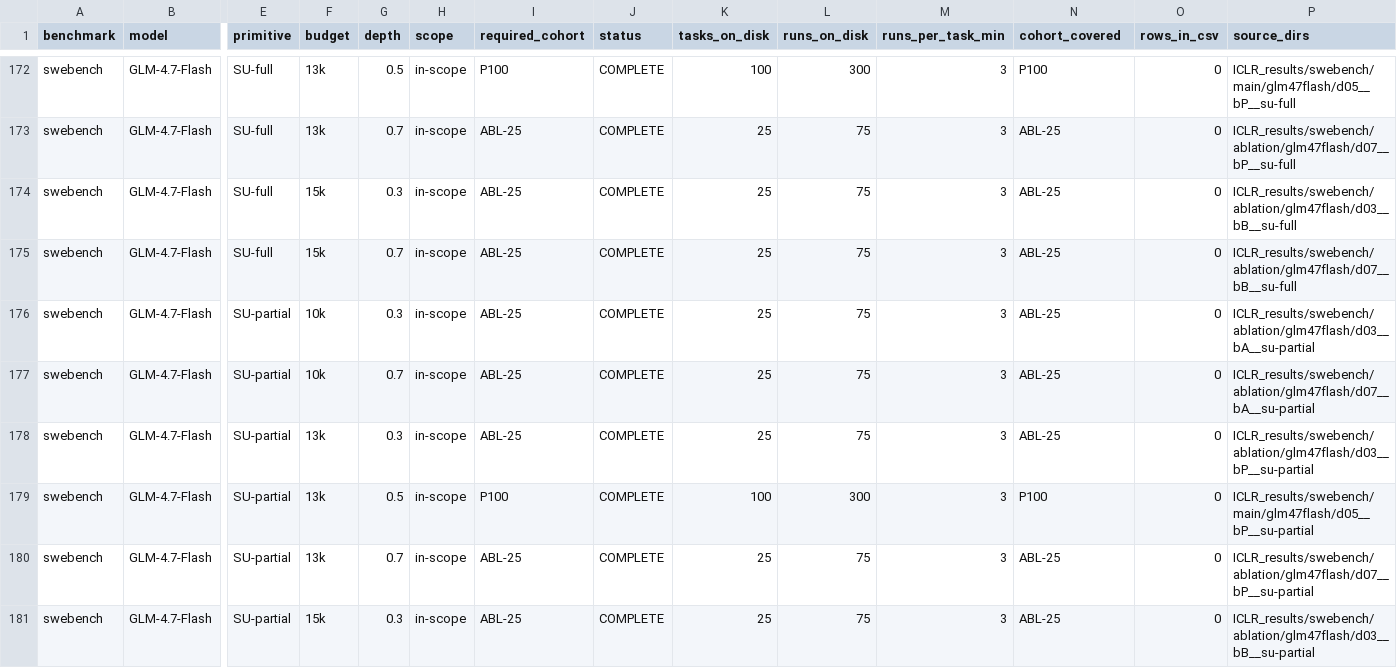
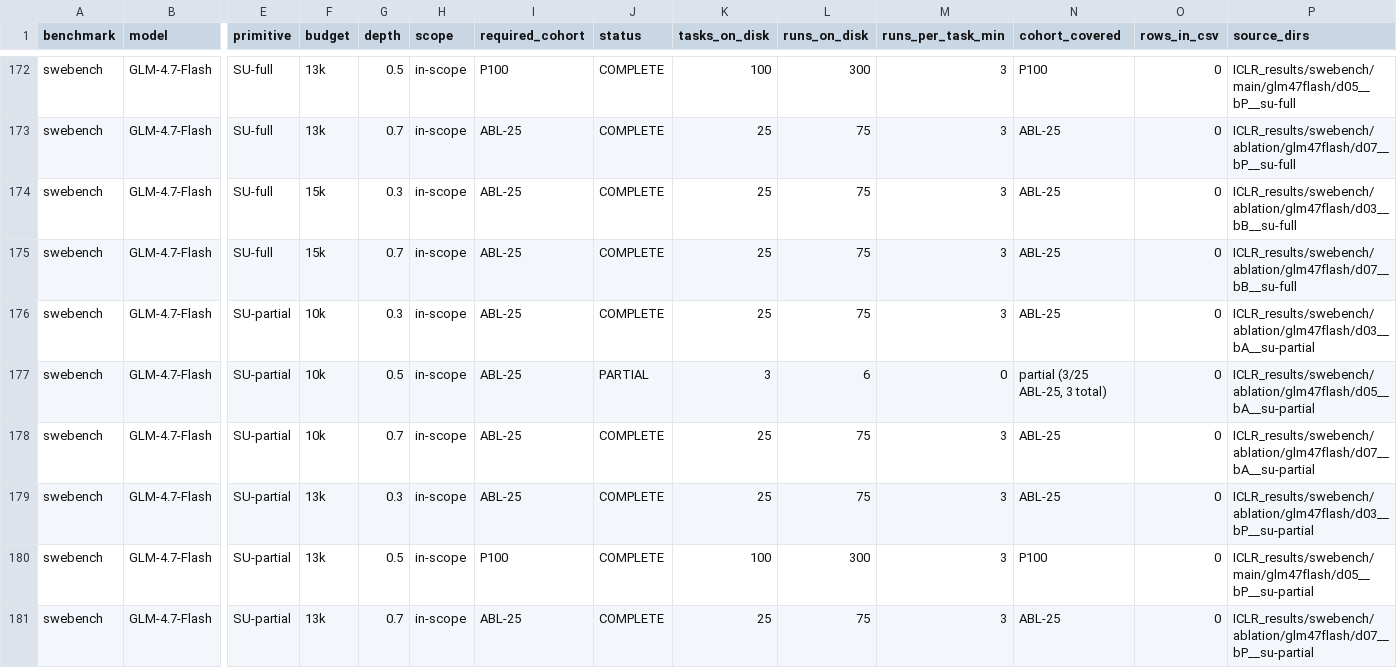
Before and after one commit to ritulS/agentCtx, a CSV file: COVERAGE.csv, drawn as a sheet; only a part is shown, gaps mark what is left out; the shorter side is filled out with more unchanged rows; rows hold the shown columns only; the diff names each change by its address in the sheet, - before the commit and + after, or states it on an @@ line.

Commit message:
data: update coverage dashboard (2026-09-22 04:30 CDT)

```diff
--- a/COVERAGE.csv
+++ b/COVERAGE.csv
+row 177: swebench | GLM-4.7-Flash | SU-partial | 10k | 0.5 | in-scope | ABL-25 | PARTIAL | 3 | 6 | 0 | partial (3/25 ABL-25, 3 total) | 0 | ICLR_results/swebench/ablation/glm47flash/d05__bA__su-partial
```
Also changed, not shown: 1 other file.
